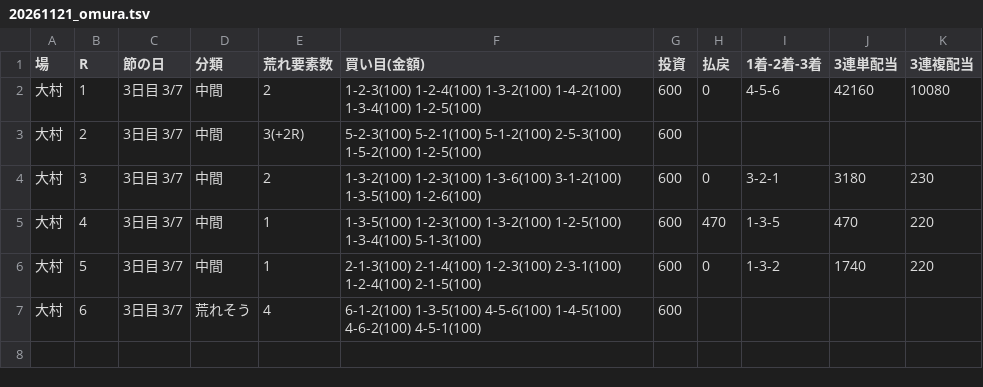
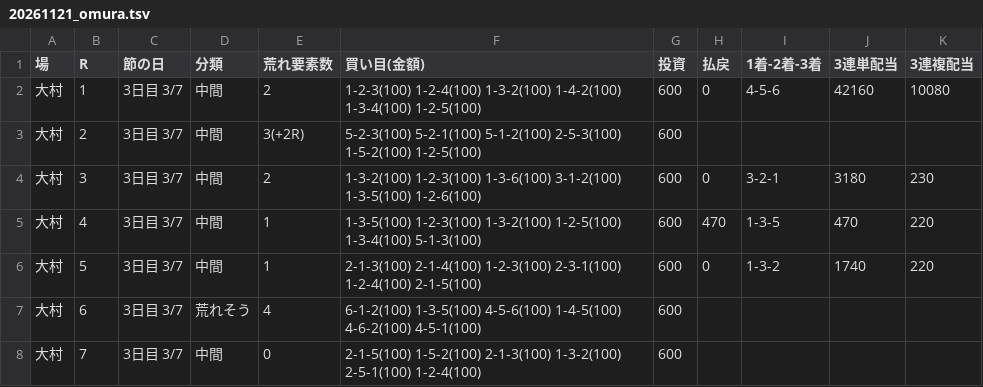
Before and after one commit to 777peipeipei-cmd/777reposi, a TSV file: notes/picks/20261121_omura.tsv, drawn as a sheet; the diff names each change by its address in the sheet, - before the commit and + after, or states it on an @@ line.

```diff
--- a/notes/picks/20261121_omura.tsv
+++ b/notes/picks/20261121_omura.tsv
+row 8: 大村 | 7 | 3日目 3/7 | 中間 | 0 | 2-1-5(100) 1-5-2(100) 2-1-3(100) 1-3-2(100) 2-5-1(100) 1-2-4(100) | 600
```
